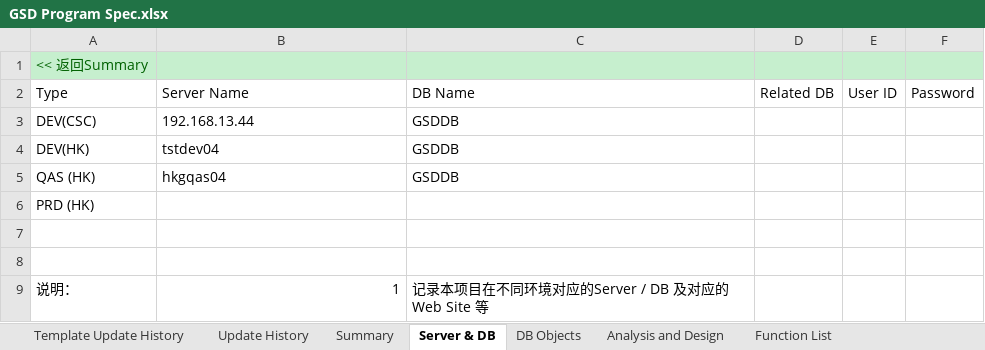
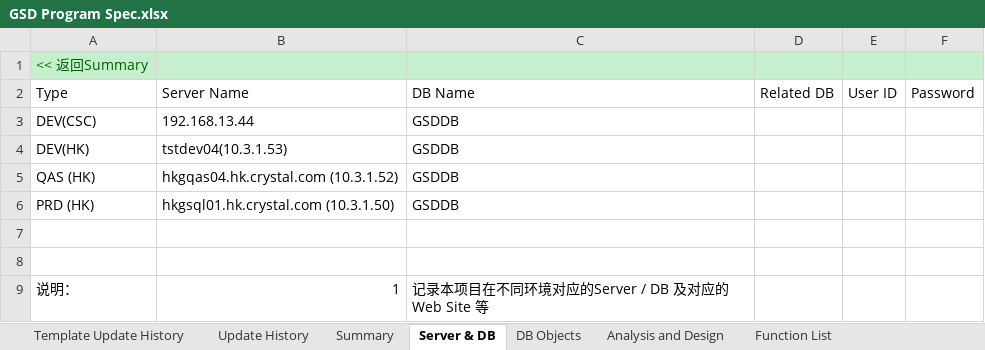
Before and after one commit to harryhhl/GSD, an Excel workbook: Documents/GSD Program Spec.xlsx, sheet Server & DB, drawn as a sheet; values as stored, in another font and other column widths than the file's, no borders; table styles not drawn; the diff names each change by its address in the sheet, - before the commit and + after, or states it on an @@ line.

```diff
--- a/Documents/GSD Program Spec.xlsx (sheet Server & DB)
+++ b/Documents/GSD Program Spec.xlsx (sheet Server & DB)
-B4: tstdev04
+B4: tstdev04(10.3.1.53)
-B5: hkgqas04
+B5: hkgqas04.hk.crystal.com (10.3.1.52)
-B6: (empty)
+B6: hkgsql01.hk.crystal.com (10.3.1.50)
-C6: (empty)
+C6: GSDDB
```
Also changed, not shown: sheet Summary.
